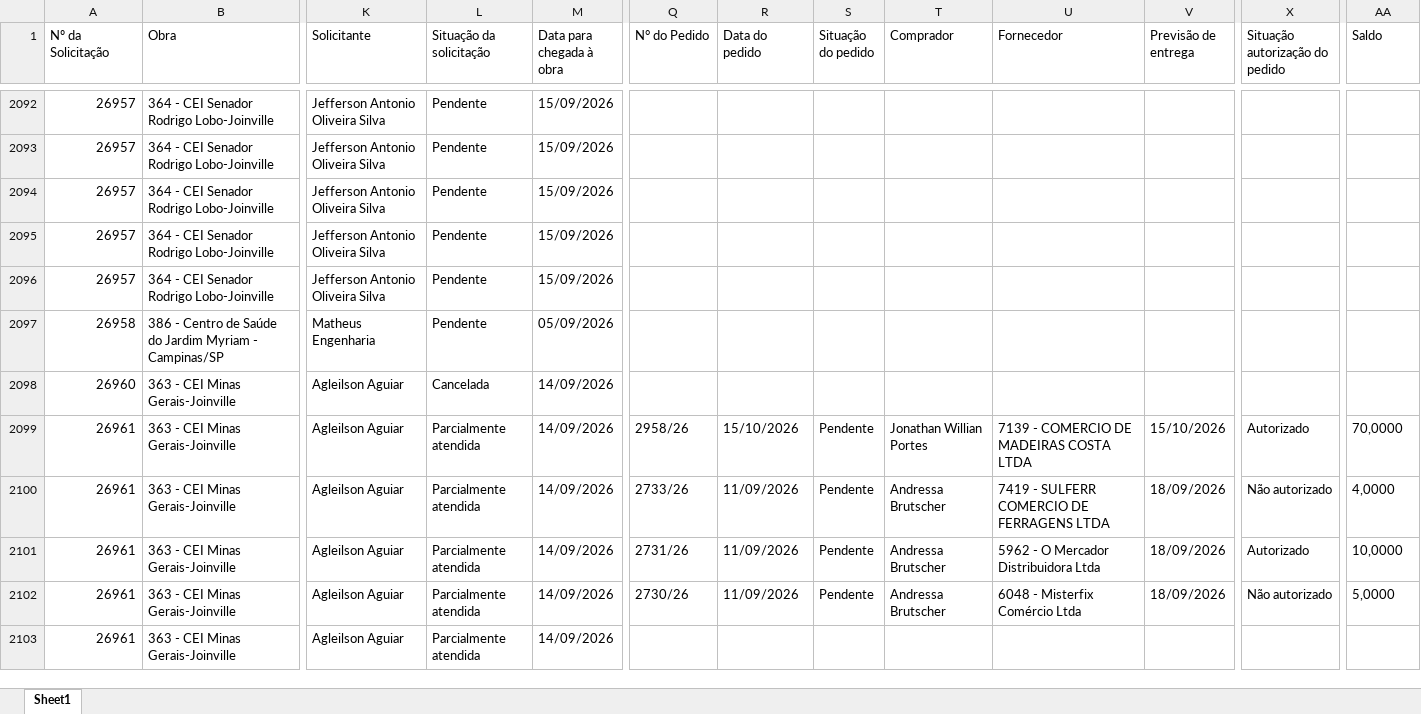
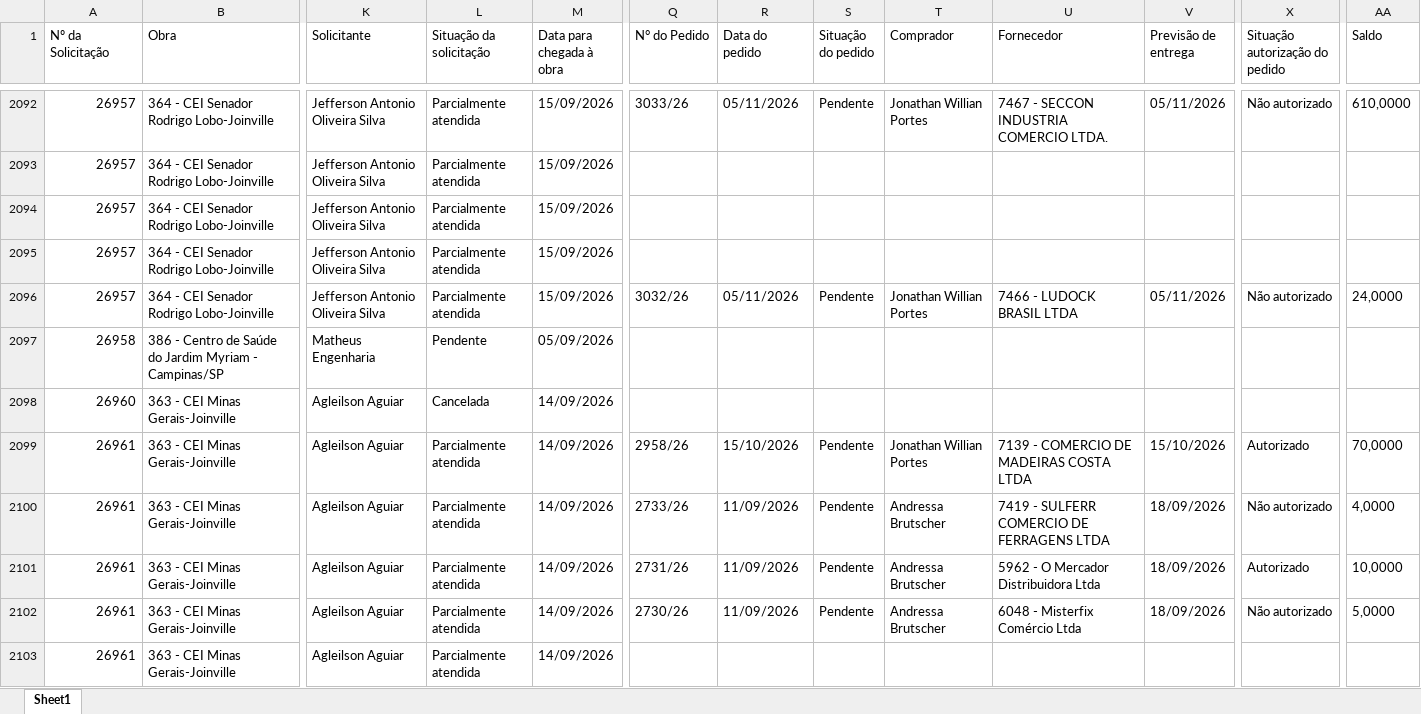
Before and after one commit to vicentecosantos/painel_de_compras_or, an Excel workbook: Relatorio_Painel de Compras.xlsx, sheet Sheet1, drawn as a sheet; only a part is shown, gaps mark what is left out; values as stored, in another font and other column widths than the file's, no borders; the diff covers the shown part only; the diff names each change by its address in the sheet, - before the commit and + after, or states it on an @@ line.

```diff
--- a/Relatorio_Painel de Compras.xlsx (sheet Sheet1)
+++ b/Relatorio_Painel de Compras.xlsx (sheet Sheet1)
-L2092:L2096 (Situação da solicitação): Pendente
+L2092:L2096 (Situação da solicitação): Parcialmente atendida
-Q2092 (N° do Pedido): (empty)
+Q2092 (N° do Pedido): 3033/26
-R2092 (Data do pedido): (empty)
+R2092 (Data do pedido): 05/11/2026
-S2092 (Situação do pedido): (empty)
+S2092 (Situação do pedido): Pendente
-T2092 (Comprador): (empty)
+T2092 (Comprador): Jonathan Willian Portes
-U2092 (Fornecedor): (empty)
+U2092 (Fornecedor): 7467 - SECCON INDUSTRIA COMERCIO LTDA.
-V2092 (Previsão de entrega): (empty)
+V2092 (Previsão de entrega): 05/11/2026
-X2092 (Situação autorização do pedido): (empty)
+X2092 (Situação autorização do pedido): Não autorizado
-AA2092 (Saldo): (empty)
+AA2092 (Saldo): 610,0000
-Q2096 (N° do Pedido): (empty)
+Q2096 (N° do Pedido): 3032/26
-R2096 (Data do pedido): (empty)
+R2096 (Data do pedido): 05/11/2026
-S2096 (Situação do pedido): (empty)
+S2096 (Situação do pedido): Pendente
-T2096 (Comprador): (empty)
+T2096 (Comprador): Jonathan Willian Portes
-U2096 (Fornecedor): (empty)
+U2096 (Fornecedor): 7466 - LUDOCK BRASIL LTDA
-V2096 (Previsão de entrega): (empty)
+V2096 (Previsão de entrega): 05/11/2026
-X2096 (Situação autorização do pedido): (empty)
+X2096 (Situação autorização do pedido): Não autorizado
-AA2096 (Saldo): (empty)
+AA2096 (Saldo): 24,0000
```
Also changed, not shown: 191 edited cells elsewhere in this sheet.
